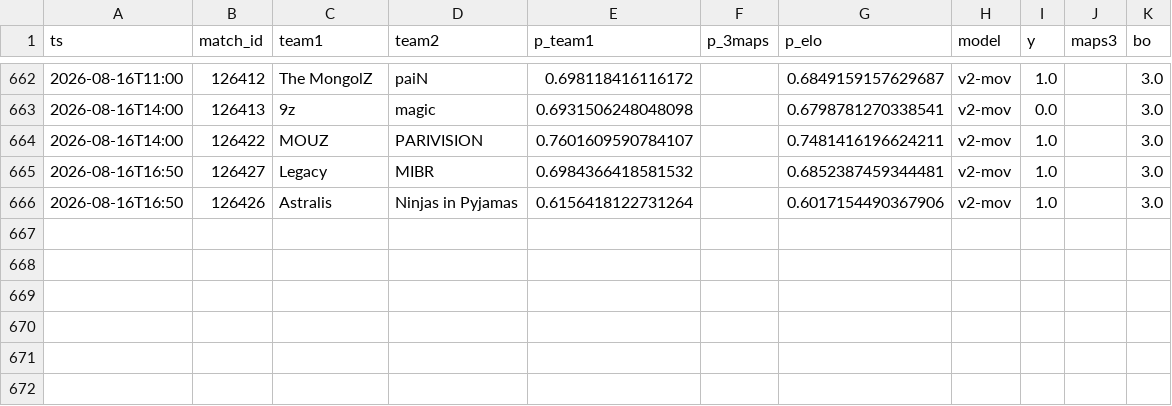
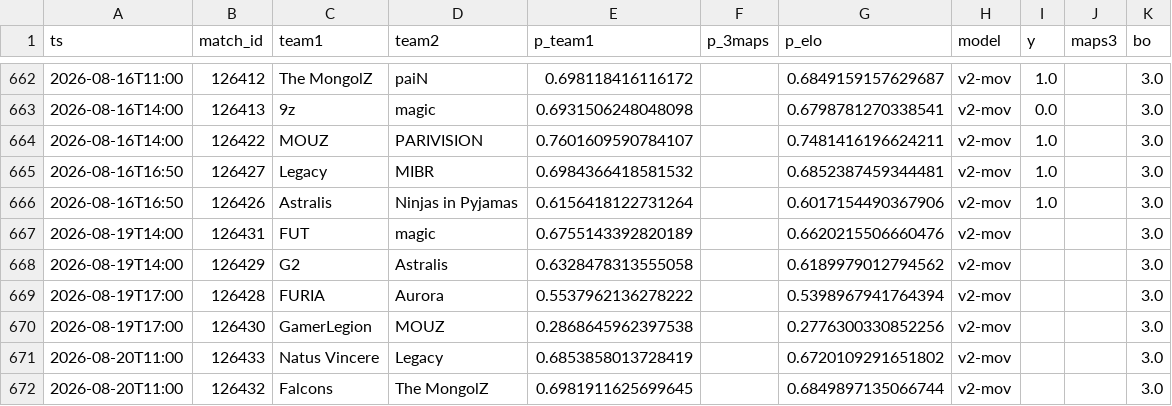
Before and after one commit to azcal/forecasting-lab, a CSV file: data/cs2.csv, drawn as a sheet; only a part is shown, gaps mark what is left out; the diff names each change by its address in the sheet, - before the commit and + after, or states it on an @@ line.

```diff
--- a/data/cs2.csv
+++ b/data/cs2.csv
+row 667: 2026-08-19T14:00 | 126431 | FUT | magic | 0.6755143392820189 |  | 0.6620215506660476 | v2-mov |  |  | 3.0
+row 668: 2026-08-19T14:00 | 126429 | G2 | Astralis | 0.6328478313555058 |  | 0.6189979012794562 | v2-mov |  |  | 3.0
+row 669: 2026-08-19T17:00 | 126428 | FURIA | Aurora | 0.5537962136278222 |  | 0.5398967941764394 | v2-mov |  |  | 3.0
+row 670: 2026-08-19T17:00 | 126430 | GamerLegion | MOUZ | 0.2868645962397538 |  | 0.2776300330852256 | v2-mov |  |  | 3.0
+row 671: 2026-08-20T11:00 | 126433 | Natus Vincere | Legacy | 0.6853858013728419 |  | 0.6720109291651802 | v2-mov |  |  | 3.0
+row 672: 2026-08-20T11:00 | 126432 | Falcons | The MongolZ | 0.6981911625699645 |  | 0.6849897135066744 | v2-mov |  |  | 3.0
```
Also changed, not shown: data/mma.csv, data/soccer.csv, 3 other files.
